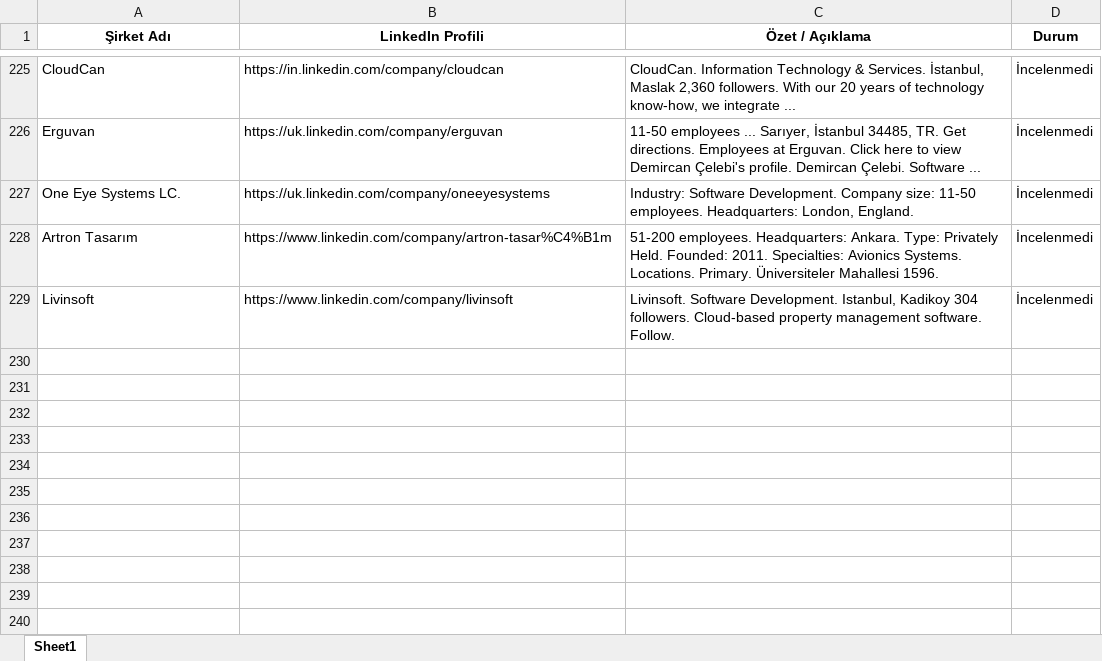
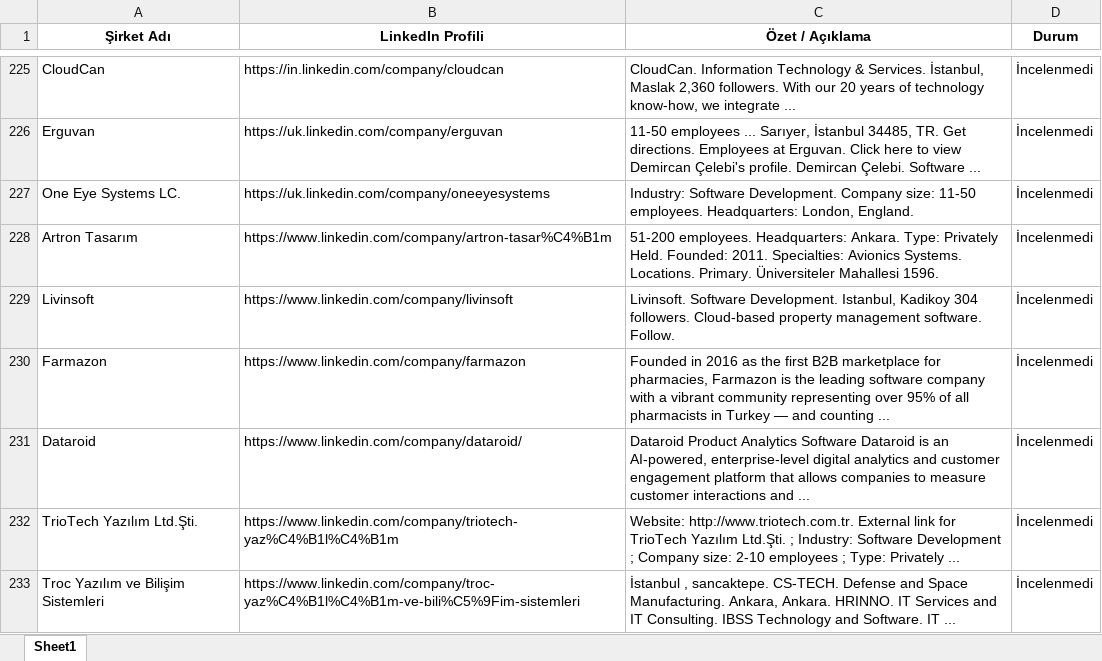
Before and after one commit to begumaLakus/opportunity-radar, an Excel workbook: hedef_sirketler.xlsx, sheet Sheet1, drawn as a sheet; only a part is shown, gaps mark what is left out; values as stored, in another font and other column widths than the file's, no borders; the diff names each change by its address in the sheet, - before the commit and + after, or states it on an @@ line.

```diff
--- a/hedef_sirketler.xlsx (sheet Sheet1)
+++ b/hedef_sirketler.xlsx (sheet Sheet1)
+row 230: Farmazon | https://www.linkedin.com/company/farmazon | Founded in 2016 as the first B2B marketplace for pharmacies, Farmazon is the leading software company with a vibrant community representing over 95% of all pharmacists in Turkey — and counting ... | İncelenmedi
+row 231: Dataroid | https://www.linkedin.com/company/dataroid/ | Dataroid Product Analytics Software Dataroid is an AI-powered, enterprise-level digital analytics and customer engagement platform that allows companies to measure customer interactions and ... | İncelenmedi
+row 232: TrioTech Yazılım Ltd.Şti. | https://www.linkedin.com/company/triotech-yaz%C4%B1l%C4%B1m | Website: http://www.triotech.com.tr. External link for TrioTech Yazılım Ltd.Şti. ; Industry: Software Development ; Company size: 2-10 employees ; Type: Privately ... | İncelenmedi
+row 233: Troc Yazılım ve Bilişim Sistemleri | https://www.linkedin.com/company/troc-yaz%C4%B1l%C4%B1m-ve-bili%C5%9Fim-sistemleri | İstanbul , sancaktepe. CS-TECH. Defense and Space Manufacturing. Ankara, Ankara. HRINNO. IT Services and IT Consulting. IBSS Technology and Software. IT ... | İncelenmedi
```
Also changed, not shown: 2 other files.
